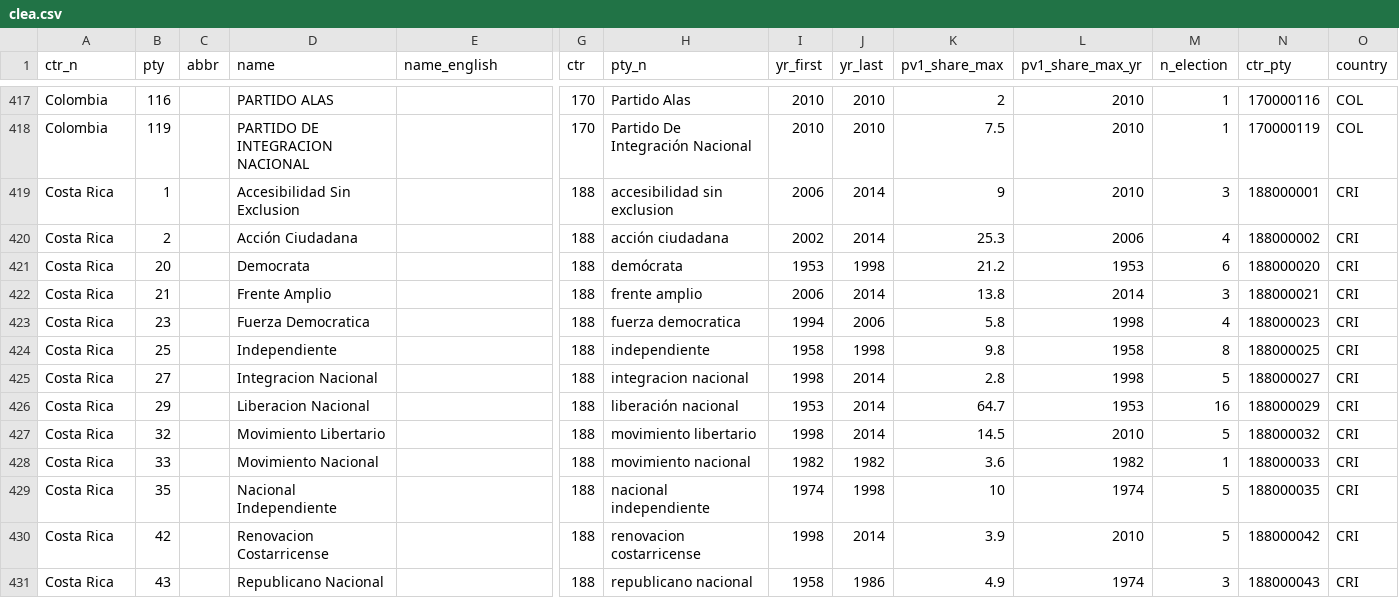
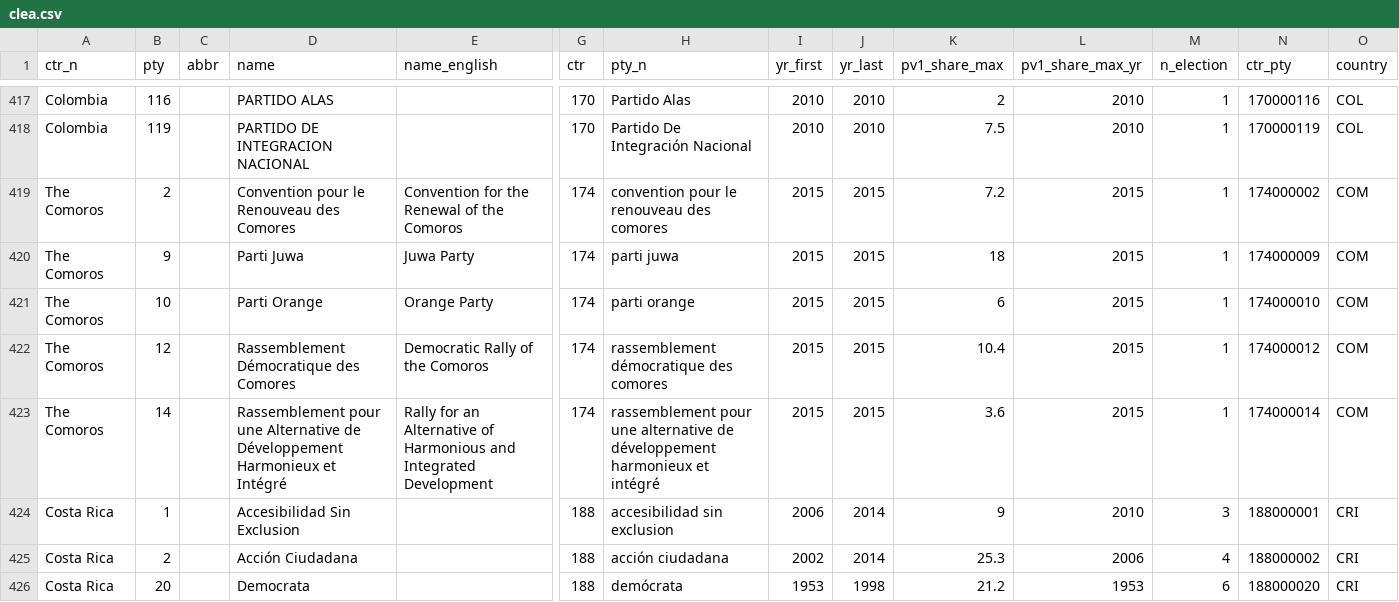
Before and after one commit to hdigital/partyfactsdata, a CSV file: import/clea/clea.csv, drawn as a sheet; only a part is shown, gaps mark what is left out; the shorter side is filled out with more unchanged rows; rows hold the shown columns only; the diff names each change by its address in the sheet, - before the commit and + after, or states it on an @@ line.

Commit message:
fix CLEA country issue

```diff
--- a/import/clea/clea.csv
+++ b/import/clea/clea.csv
+row 419: The Comoros | 2 |  | Convention pour le Renouveau des Comores | Convention for the Renewal of the Comoros | 174 | convention pour le renouveau des comores | 2015 | 2015 | 7.2 | 2015 | 1 | 174000002 | COM
+row 420: The Comoros | 9 |  | Parti Juwa | Juwa Party | 174 | parti juwa | 2015 | 2015 | 18 | 2015 | 1 | 174000009 | COM
+row 421: The Comoros | 10 |  | Parti Orange | Orange Party | 174 | parti orange | 2015 | 2015 | 6 | 2015 | 1 | 174000010 | COM
+row 422: The Comoros | 12 |  | Rassemblement Démocratique des Comores | Democratic Rally of the Comoros | 174 | rassemblement démocratique des comores | 2015 | 2015 | 10.4 | 2015 | 1 | 174000012 | COM
+row 423: The Comoros | 14 |  | Rassemblement pour une Alternative de Développement Harmonieux et Intégré | Rally for an Alternative of Harmonious and Integrated Development | 174 | rassemblement pour une alternative de développement harmonieux et intégré | 2015 | 2015 | 3.6 | 2015 | 1 | 174000014 | COM
```
Also changed, not shown: import/clea/clea-national-vote.csv, 2 other files.
